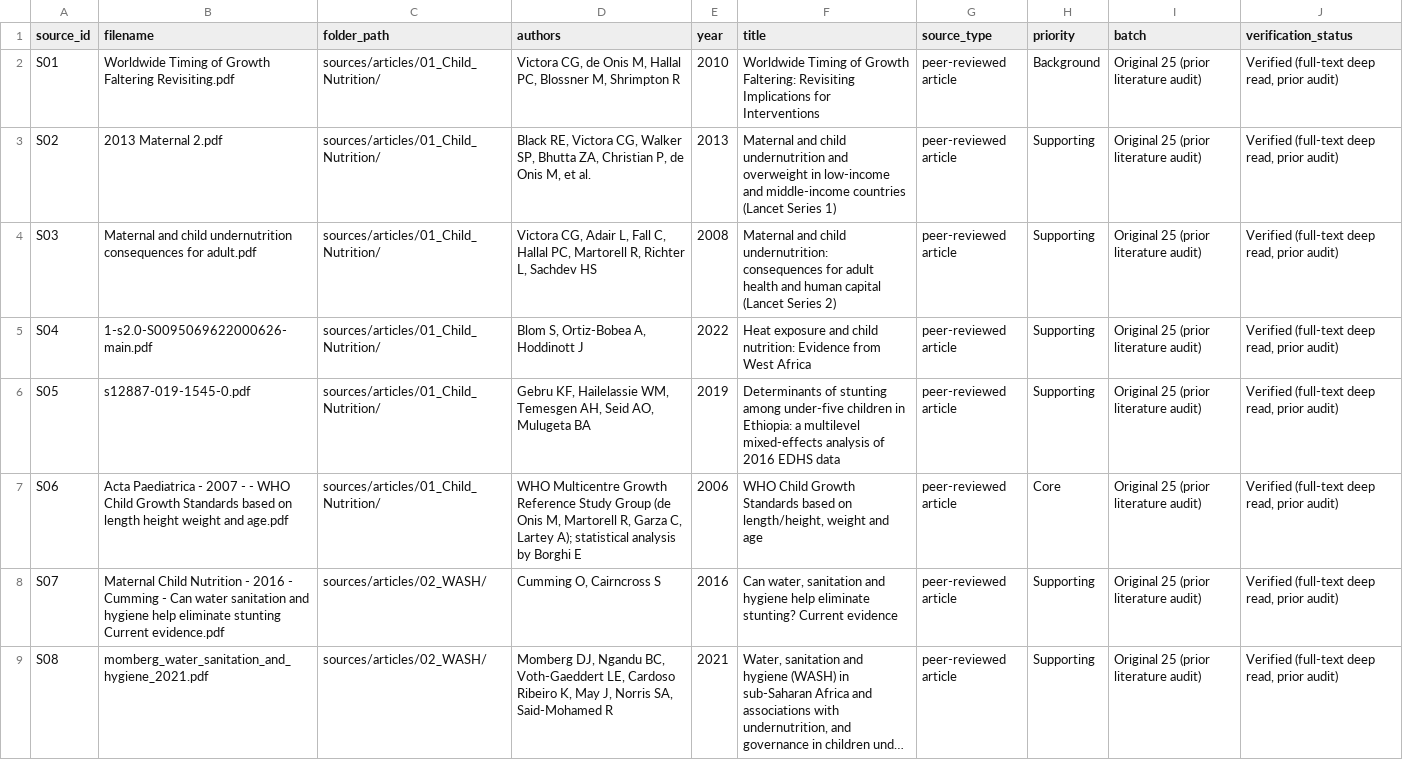
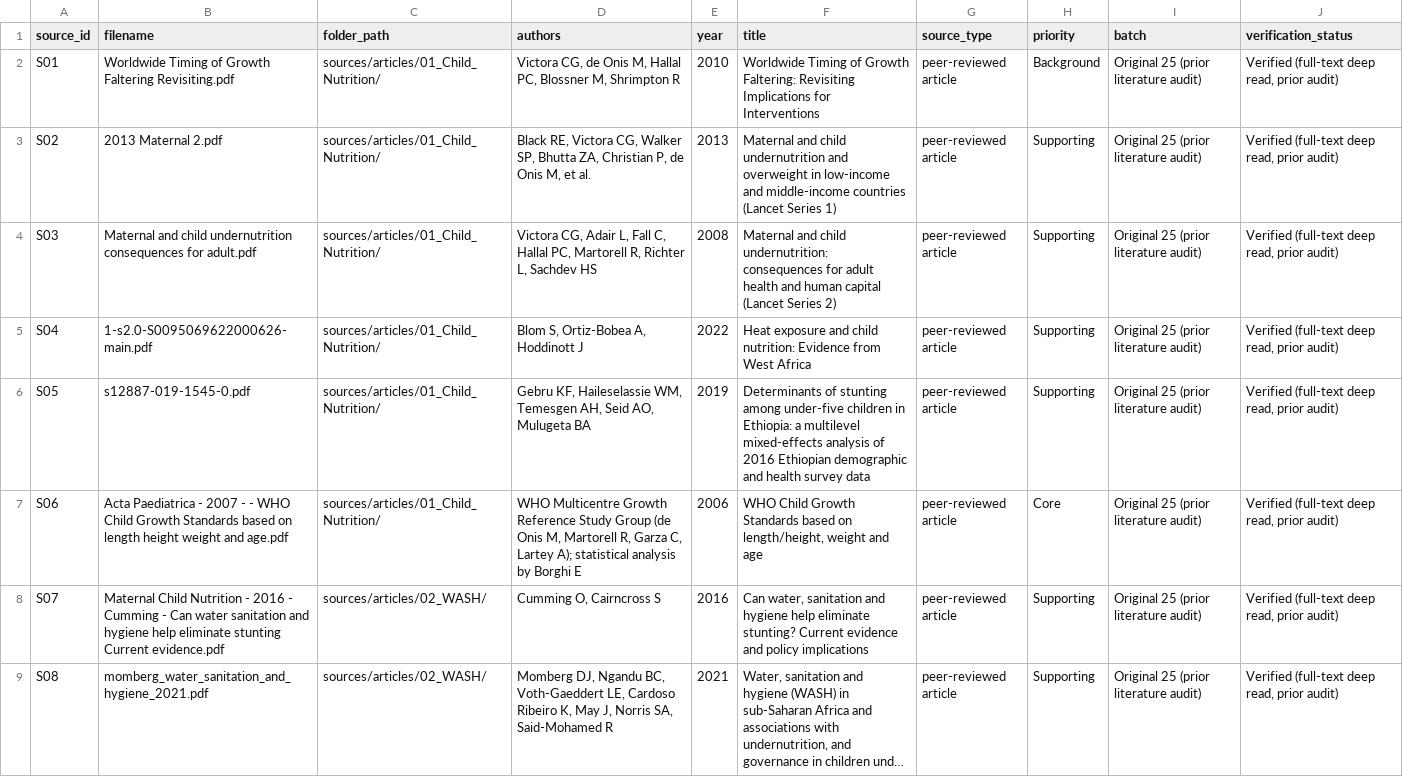
Before and after one commit to UBakhodir/thesis-wash-child-nutrition-dhs, a CSV file: sources/bibliography/literature_master_inventory.csv, drawn as a sheet; only a part is shown; long unchanged cells end in …; the diff covers the shown part only; the diff names each change by its address in the sheet, - before the commit and + after, or states it on an @@ line.

```diff
--- a/sources/bibliography/literature_master_inventory.csv
+++ b/sources/bibliography/literature_master_inventory.csv
-D6 (authors): Gebru KF, Hailelassie WM, Temesgen…
+D6 (authors): Gebru KF, Haileselassie WM, Temesgen…
-F6 (title): …of 2016 EDHS data
+F6 (title): …of 2016 Ethiopian demographic and health survey data
-F8 (title): …Current evidence
+F8 (title): …Current evidence and policy implications
```
Also changed, not shown: 3 edited cells elsewhere in this file, sources/bibliography/bibliography_source_audit.csv, sources/summaries/literature_evidence_matrix.csv, 1 other file.
